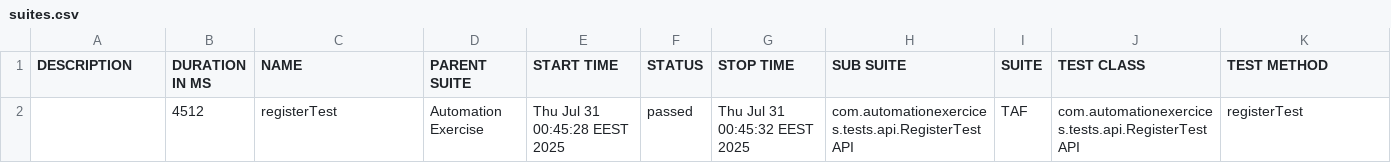
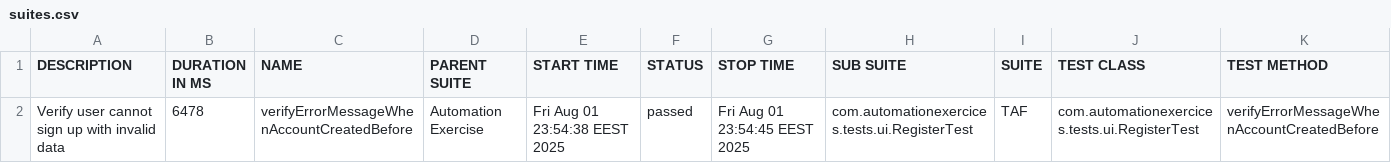
Before and after one commit to Ashraaf7/MayRound2025, a CSV file: TAF/test-output/full-report/data/suites.csv, drawn as a sheet; removed rows and columns are numbered as before the commit, all else as after; the diff names each change by its address in the sheet, - before the commit and + after, or states it on an @@ line.

```diff
--- a/TAF/test-output/full-report/data/suites.csv
+++ b/TAF/test-output/full-report/data/suites.csv
-row 2:  | 4512 | registerTest | Automation Exercise | Thu Jul 31 00:45:28 EEST 2025 | passed | Thu Jul 31 00:45:32 EEST 2025 | com.automationexercices.tests.api.RegisterTestAPI | TAF | com.automationexercices.tests.api.RegisterTestAPI | registerTest
+row 2: Verify user cannot sign up with invalid data | 6478 | verifyErrorMessageWhenAccountCreatedBefore | Automation Exercise | Fri Aug 01 23:54:38 EEST 2025 | passed | Fri Aug 01 23:54:45 EEST 2025 | com.automationexercices.tests.ui.RegisterTest | TAF | com.automationexercices.tests.ui.RegisterTest | verifyErrorMessageWhenAccountCreatedBefore
```
Also changed, not shown: 48 other files.
